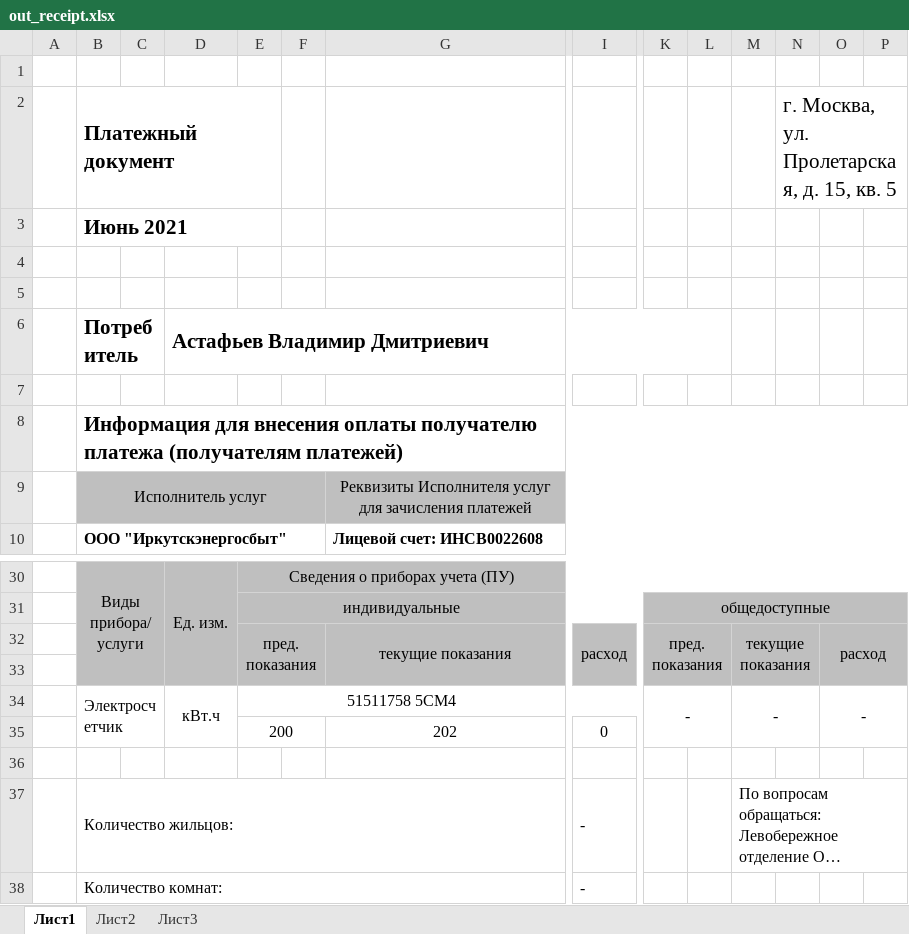
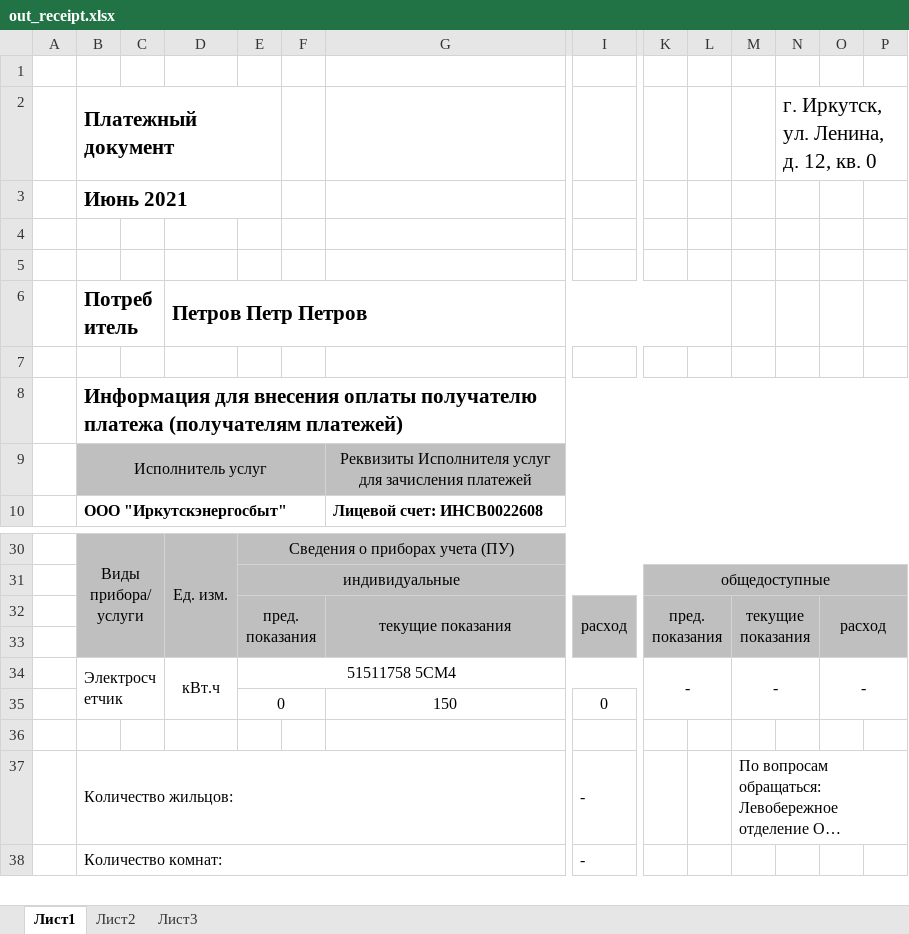
Before and after one commit to PolitechTeam/ElectricityBill, an Excel workbook: src/resources/receipts/out_receipt.xlsx, sheet Лист1, drawn as a sheet; only a part is shown, gaps mark what is left out; long unchanged cells end in …; values as stored, in another font and other column widths than the file's, no borders; removed rows and columns are numbered as before the commit, all else as after; rows hold the shown columns only; the diff names each change by its address in the sheet, - before the commit and + after, or states it on an @@ line.

```diff
--- a/src/resources/receipts/out_receipt.xlsx (sheet Лист1)
+++ b/src/resources/receipts/out_receipt.xlsx (sheet Лист1)
-N2: г. Москва, ул. Пролетарская, д. 15, кв. 5
+N2: г. Иркутск, ул. Ленина, д. 12, кв. 0
-D6: Астафьев Владимир Дмитриевич
+D6: Петров Петр Петров
-row 35:  |  |  |  | 200 |  | 202 | 0
+row 35:  |  |  |  | 0 |  | 150 | 0
```
Also changed, not shown: 12 other files.
